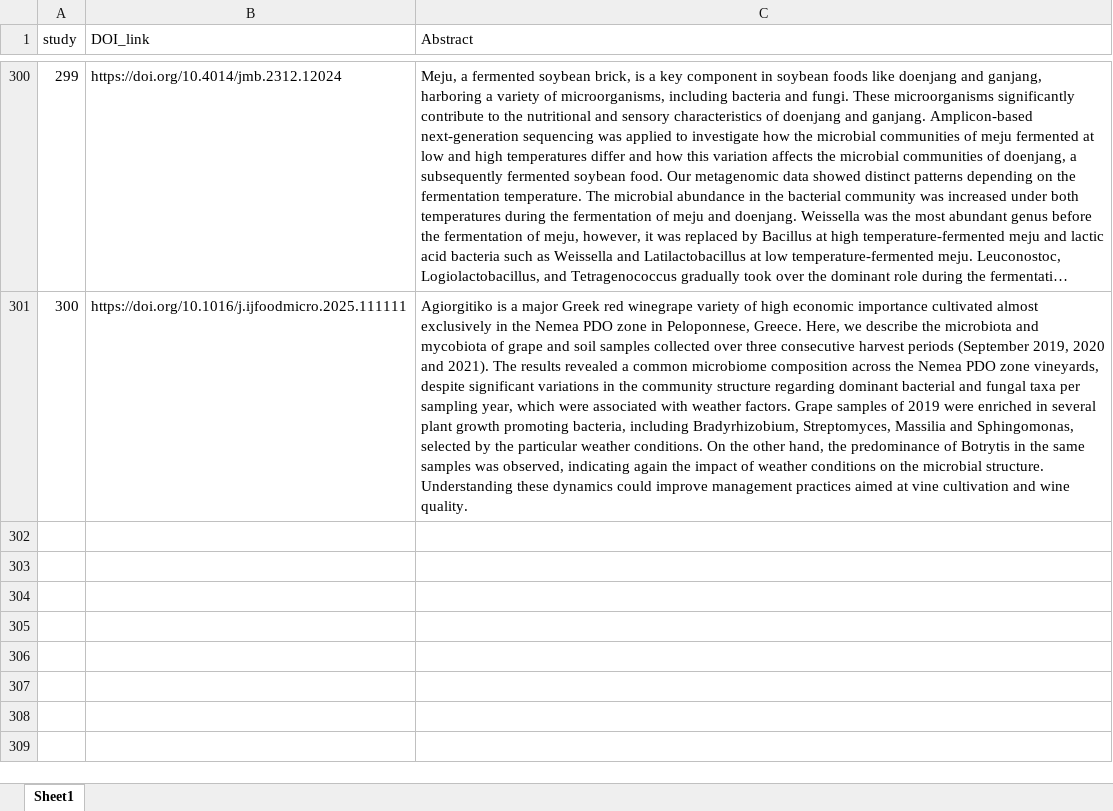
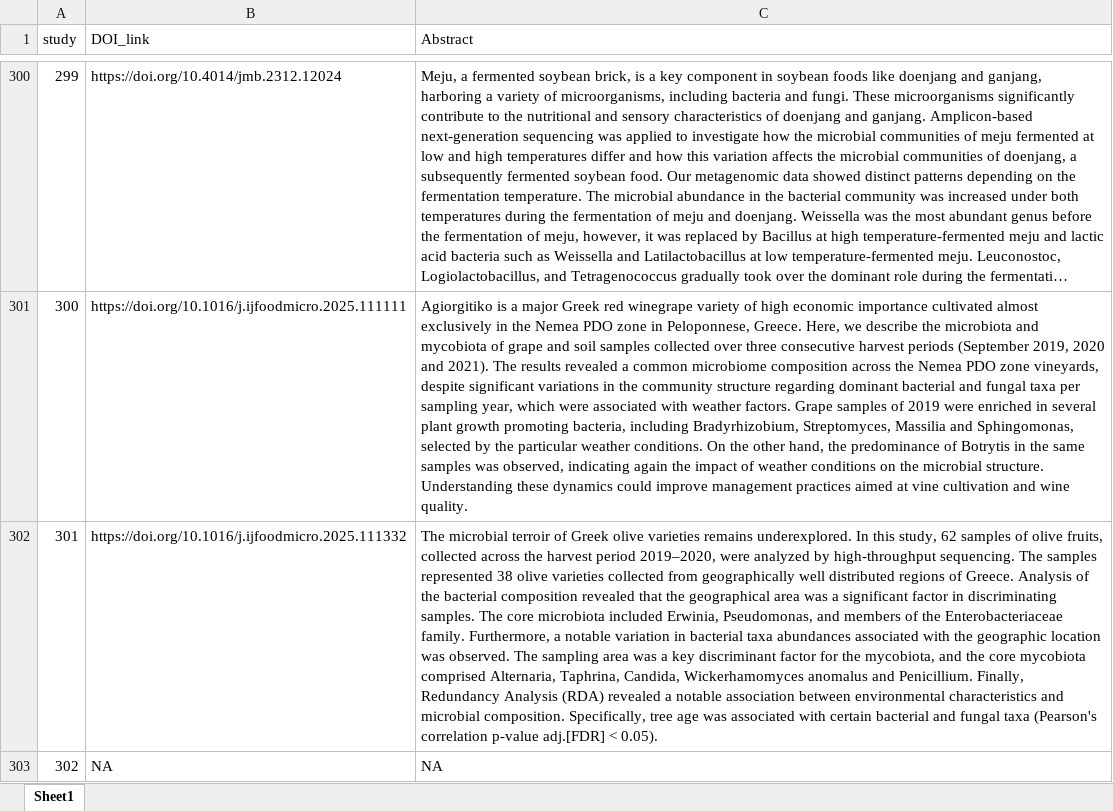
Before and after one commit to ep142/FoodMicrobionet, an Excel workbook: the_real_thing/FMBN_5/Excel_text_files_v5/Abstracts.xlsx, sheet Sheet1, drawn as a sheet; only a part is shown, gaps mark what is left out; long unchanged cells end in …; values as stored, in another font and other column widths than the file's, no borders; the diff names each change by its address in the sheet, - before the commit and + after, or states it on an @@ line.

```diff
--- a/the_real_thing/FMBN_5/Excel_text_files_v5/Abstracts.xlsx (sheet Sheet1)
+++ b/the_real_thing/FMBN_5/Excel_text_files_v5/Abstracts.xlsx (sheet Sheet1)
+row 302: 301 | https://doi.org/10.1016/j.ijfoodmicro.2025.111332 | The microbial terroir of Greek olive varieties remains underexplored. In this study, 62 samples of olive fruits, collected across the harvest period 2019–2020, were analyzed by high-throughput sequencing. The samples represented 38 olive varieties collected from geographically well distributed regions of Greece. Analysis of the bacterial composition revealed that the geographical area was a significant factor in discriminating samples. The core microbiota included Erwinia, Pseudomonas, and members of the Enterobacteriaceae family. Furthermore, a notable variation in bacterial taxa abundances associated with the geographic location was observed. The sampling area was a key discriminant factor for the mycobiota, and the core mycobiota comprised Alternaria, Taphrina, Candida, Wickerhamomyces anomalus and Penicillium. Finally, Redundancy Analysis (RDA) revealed a notable association between environmental characteristics and microbial composition. Specifically, tree age was associated with certain bacterial and fungal taxa (Pearson's correlation p-value adj.[FDR] < 0.05).
+row 303: 302 | NA | NA
```
Also changed, not shown: the_real_thing/FMBN_5/Excel_text_files_v5/FoodEx2exp.xlsx, the_real_thing/FMBN_5/Excel_text_files_v5/Primers.xlsx, 13 other files.
